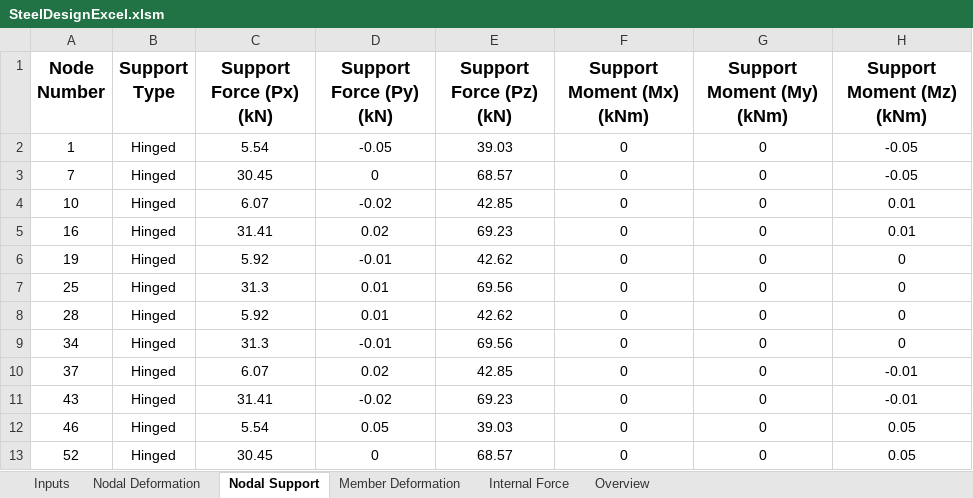
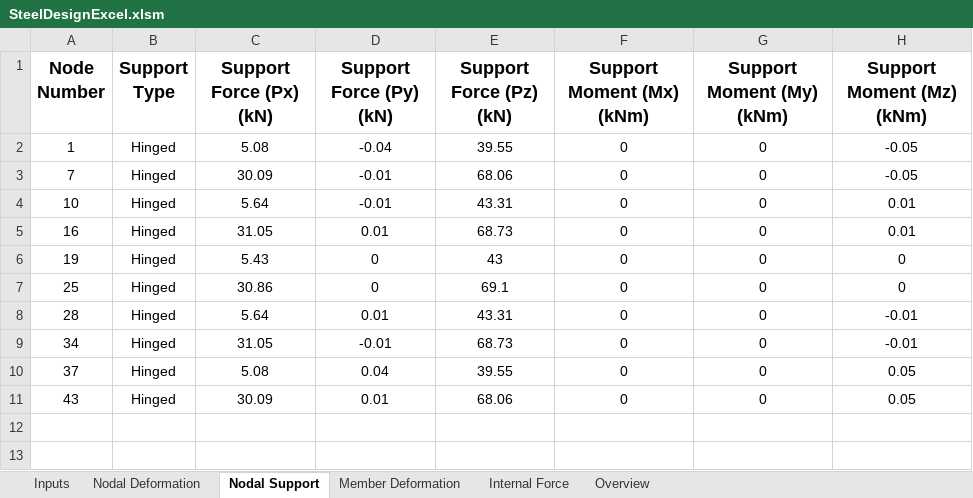
Before and after one commit to dlubal-software/RFEM_Python_Client, an Excel workbook: Examples/SteelDesign/SteelDesignExcel.xlsm, sheet Nodal Support, drawn as a sheet; values as stored, in another font and other column widths than the file's, no borders; the diff names each change by its address in the sheet, - before the commit and + after, or states it on an @@ line.

```diff
--- a/Examples/SteelDesign/SteelDesignExcel.xlsm (sheet Nodal Support)
+++ b/Examples/SteelDesign/SteelDesignExcel.xlsm (sheet Nodal Support)
-C2 (Support Force (Px) (kN)): 5.54
+C2 (Support Force (Px) (kN)): 5.08
-D2 (Support Force (Py) (kN)): -0.05
+D2 (Support Force (Py) (kN)): -0.04
-E2 (Support Force (Pz) (kN)): 39.03
+E2 (Support Force (Pz) (kN)): 39.55
-C3 (Support Force (Px) (kN)): 30.45
+C3 (Support Force (Px) (kN)): 30.09
-D3 (Support Force (Py) (kN)): 0
+D3 (Support Force (Py) (kN)): -0.01
-E3 (Support Force (Pz) (kN)): 68.57
+E3 (Support Force (Pz) (kN)): 68.06
-C4 (Support Force (Px) (kN)): 6.07
+C4 (Support Force (Px) (kN)): 5.64
-D4 (Support Force (Py) (kN)): -0.02
+D4 (Support Force (Py) (kN)): -0.01
-E4 (Support Force (Pz) (kN)): 42.85
+E4 (Support Force (Pz) (kN)): 43.31
-C5 (Support Force (Px) (kN)): 31.41
+C5 (Support Force (Px) (kN)): 31.05
-D5 (Support Force (Py) (kN)): 0.02
+D5 (Support Force (Py) (kN)): 0.01
-E5 (Support Force (Pz) (kN)): 69.23
+E5 (Support Force (Pz) (kN)): 68.73
-C6 (Support Force (Px) (kN)): 5.92
+C6 (Support Force (Px) (kN)): 5.43
-D6 (Support Force (Py) (kN)): -0.01
+D6 (Support Force (Py) (kN)): 0
-E6 (Support Force (Pz) (kN)): 42.62
+E6 (Support Force (Pz) (kN)): 43
-C7 (Support Force (Px) (kN)): 31.3
+C7 (Support Force (Px) (kN)): 30.86
-D7 (Support Force (Py) (kN)): 0.01
+D7 (Support Force (Py) (kN)): 0
-E7 (Support Force (Pz) (kN)): 69.56
+E7 (Support Force (Pz) (kN)): 69.1
-C8 (Support Force (Px) (kN)): 5.92
+C8 (Support Force (Px) (kN)): 5.64
-E8 (Support Force (Pz) (kN)): 42.62
+E8 (Support Force (Pz) (kN)): 43.31
-H8:H9 (Support Moment (Mz) (kNm)): 0
+H8:H9 (Support Moment (Mz) (kNm)): -0.01
-C9 (Support Force (Px) (kN)): 31.3
+C9 (Support Force (Px) (kN)): 31.05
-E9 (Support Force (Pz) (kN)): 69.56
+E9 (Support Force (Pz) (kN)): 68.73
-C10 (Support Force (Px) (kN)): 6.07
+C10 (Support Force (Px) (kN)): 5.08
-D10 (Support Force (Py) (kN)): 0.02
+D10 (Support Force (Py) (kN)): 0.04
-E10 (Support Force (Pz) (kN)): 42.85
+E10 (Support Force (Pz) (kN)): 39.55
-H10:H11 (Support Moment (Mz) (kNm)): -0.01
+H10:H11 (Support Moment (Mz) (kNm)): 0.05
-C11 (Support Force (Px) (kN)): 31.41
+C11 (Support Force (Px) (kN)): 30.09
-D11 (Support Force (Py) (kN)): -0.02
+D11 (Support Force (Py) (kN)): 0.01
-E11 (Support Force (Pz) (kN)): 69.23
+E11 (Support Force (Pz) (kN)): 68.06
-row 12: 46 | Hinged | 5.54 | 0.05 | 39.03 | 0 | 0 | 0.05
-row 13: 52 | Hinged | 30.45 | 0 | 68.57 | 0 | 0 | 0.05
```
Also changed, not shown: sheet Internal Force, sheet Nodal Deformation, sheet Member Deformation, sheet Overview, 2 other files.
